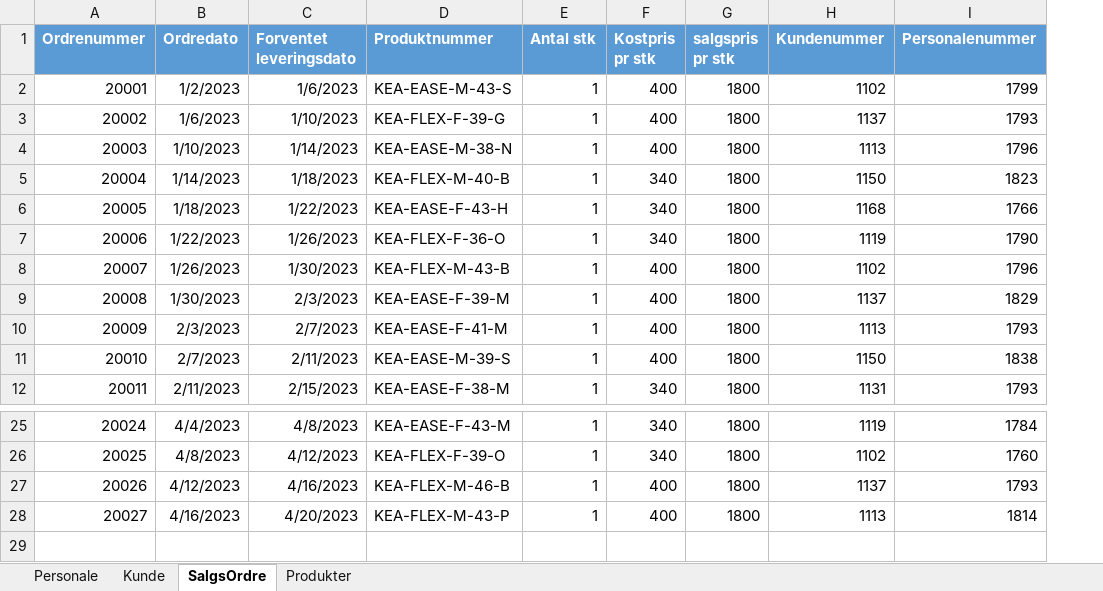
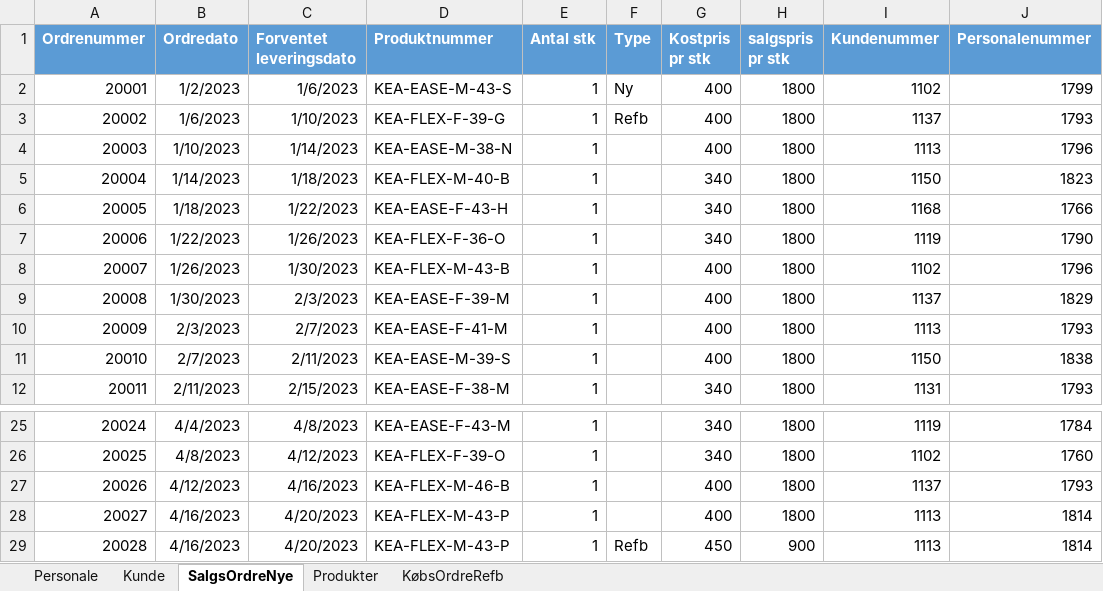
Before and after one commit to officegeek/keaonline, an Excel workbook: 1_semester/Forløb 1-3/sql/KEAsneakers/keasneakers_data.xlsm, sheet SalgsOrdreNye, drawn as a sheet; only a part is shown, gaps mark what is left out; values as stored, in another font and other column widths than the file's, no borders; table styles not drawn; the diff names each change by its address in the sheet, - before the commit and + after, or states it on an @@ line.

```diff
--- a/1_semester/Forløb 1-3/sql/KEAsneakers/keasneakers_data.xlsm (sheet SalgsOrdreNye)
+++ b/1_semester/Forløb 1-3/sql/KEAsneakers/keasneakers_data.xlsm (sheet SalgsOrdreNye)
-sheet tab: SalgsOrdre
+sheet tab: SalgsOrdreNye
+sheet tab: KøbsOrdreRefb
+column F (Type), rows 2-3: Ny | Refb
+row 29: 20028 | 4/16/2023 | 4/20/2023 | KEA-FLEX-M-43-P | 1 | Refb | 450 | 900 | 1113 | 1814
```
